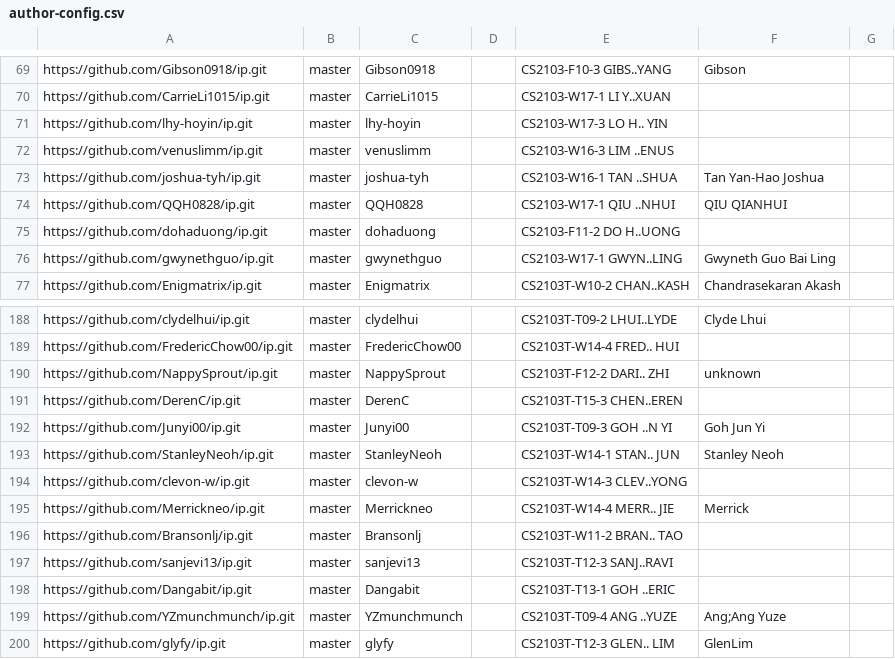
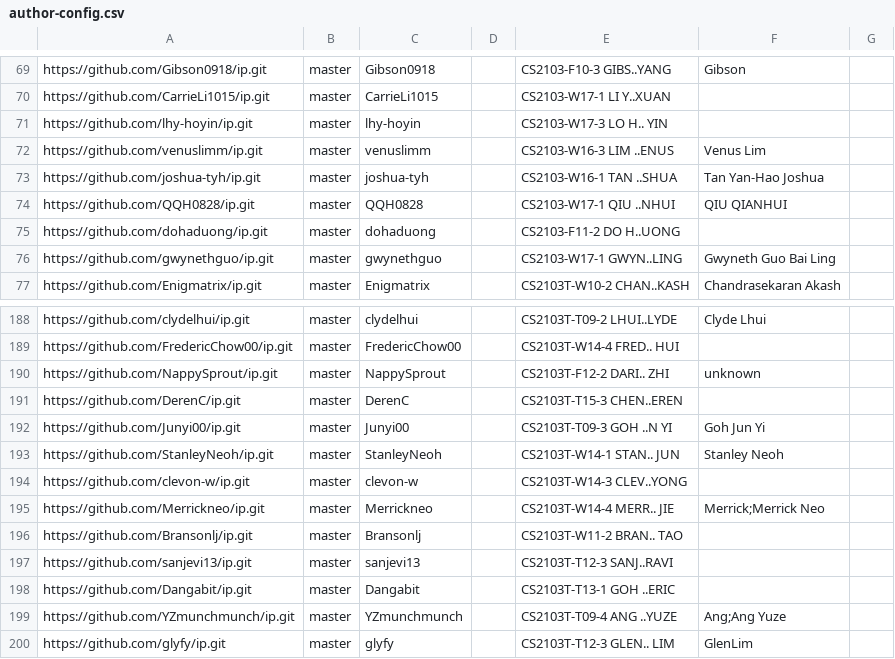
Before and after one commit to nus-cs2103-AY2223S2/ip-dashboard, a CSV file: configs/author-config.csv, drawn as a sheet; only a part is shown, gaps mark what is left out.

Commit message:
Update configs

```diff
--- a/configs/author-config.csv
+++ b/configs/author-config.csv
@@ -71,3 +71,3 @@ https://github.com/CarrieLi1015/ip.git,master,CarrieLi1015,,CS2103-W17-1 LI Y..X
 https://github.com/lhy-hoyin/ip.git,master,lhy-hoyin,,CS2103-W17-3 LO H.. YIN,,
-https://github.com/venuslimm/ip.git,master,venuslimm,,CS2103-W16-3 LIM ..ENUS,,
+https://github.com/venuslimm/ip.git,master,venuslimm,,CS2103-W16-3 LIM ..ENUS,Venus Lim,
 https://github.com/joshua-tyh/ip.git,master,joshua-tyh,,CS2103-W16-1 TAN ..SHUA,Tan Yan-Hao Joshua,
@@ -194,3 +194,3 @@ https://github.com/StanleyNeoh/ip.git,master,StanleyNeoh,,CS2103T-W14-1 STAN.. J
 https://github.com/clevon-w/ip.git,master,clevon-w,,CS2103T-W14-3 CLEV..YONG,,
-https://github.com/Merrickneo/ip.git,master,Merrickneo,,CS2103T-W14-4 MERR.. JIE,Merrick,
+https://github.com/Merrickneo/ip.git,master,Merrickneo,,CS2103T-W14-4 MERR.. JIE,Merrick;Merrick Neo,
 https://github.com/Bransonlj/ip.git,master,Bransonlj,,CS2103T-W11-2 BRAN.. TAO,,
```
